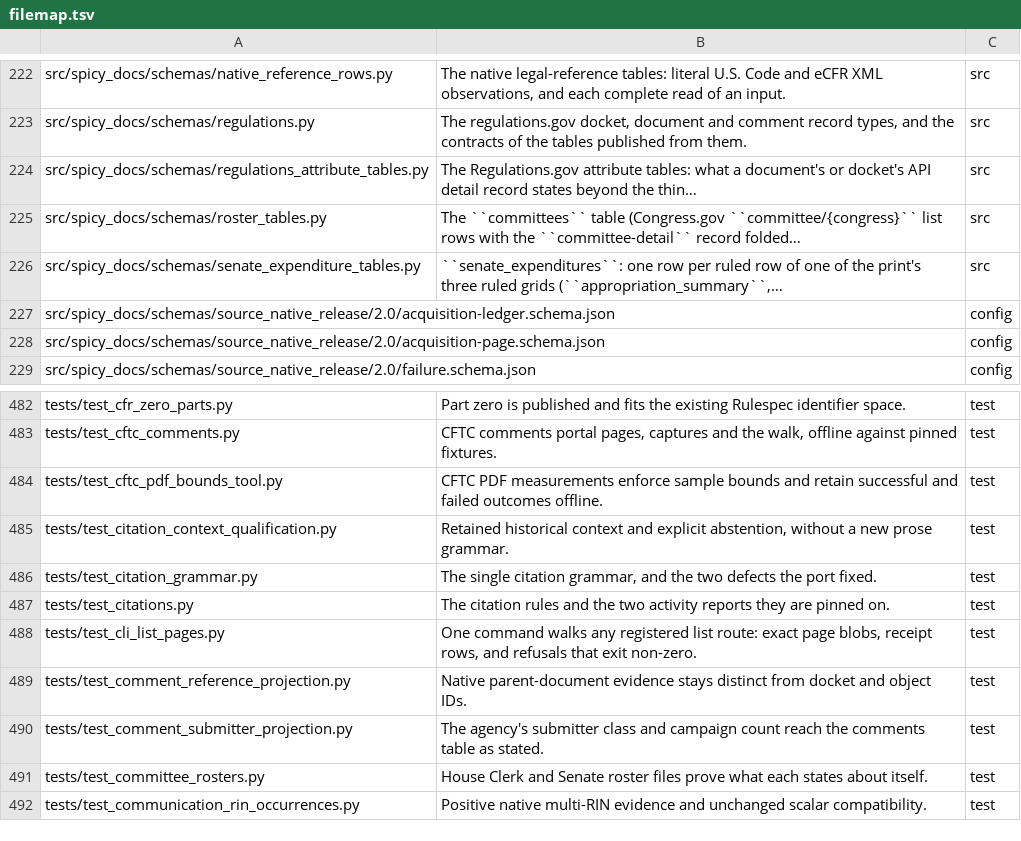
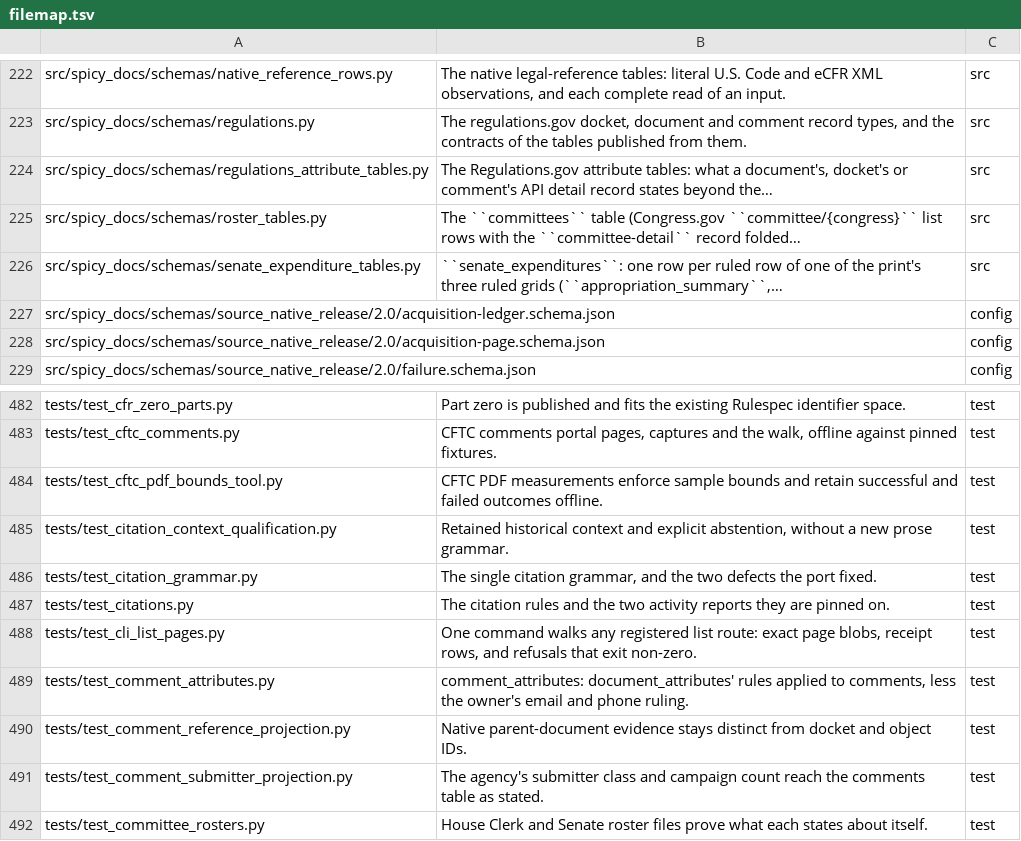
Before and after one commit to civictechdc/spicy-docs, a TSV file: filemap.tsv, drawn as a sheet; only a part is shown, gaps mark what is left out; the shorter side is filled out with more unchanged rows.

```diff
--- a/filemap.tsv
+++ b/filemap.tsv
@@ -223,3 +223,3 @@ src/spicy_docs/schemas/native_reference_rows.py	The native legal-reference table
 src/spicy_docs/schemas/regulations.py	The regulations.gov docket, document and comment record types, and the contracts of the tables published from them.	src
-src/spicy_docs/schemas/regulations_attribute_tables.py	The Regulations.gov attribute tables: what a document's or docket's API detail record states beyond the thin…	src
+src/spicy_docs/schemas/regulations_attribute_tables.py	The Regulations.gov attribute tables: what a document's, docket's or comment's API detail record states beyond the…	src
 src/spicy_docs/schemas/roster_tables.py	The ``committees`` table (Congress.gov ``committee/{congress}`` list rows with the ``committee-detail`` record folded…	src
@@ -488,2 +488,3 @@ tests/test_citations.py	The citation rules and the two activity reports they are
 tests/test_cli_list_pages.py	One command walks any registered list route: exact page blobs, receipt rows, and refusals that exit non-zero.	test
+tests/test_comment_attributes.py	comment_attributes: document_attributes' rules applied to comments, less the owner's email and phone ruling.	test
 tests/test_comment_reference_projection.py	Native parent-document evidence stays distinct from docket and object IDs.	test
```
Also changed, not shown: 6 other files.
